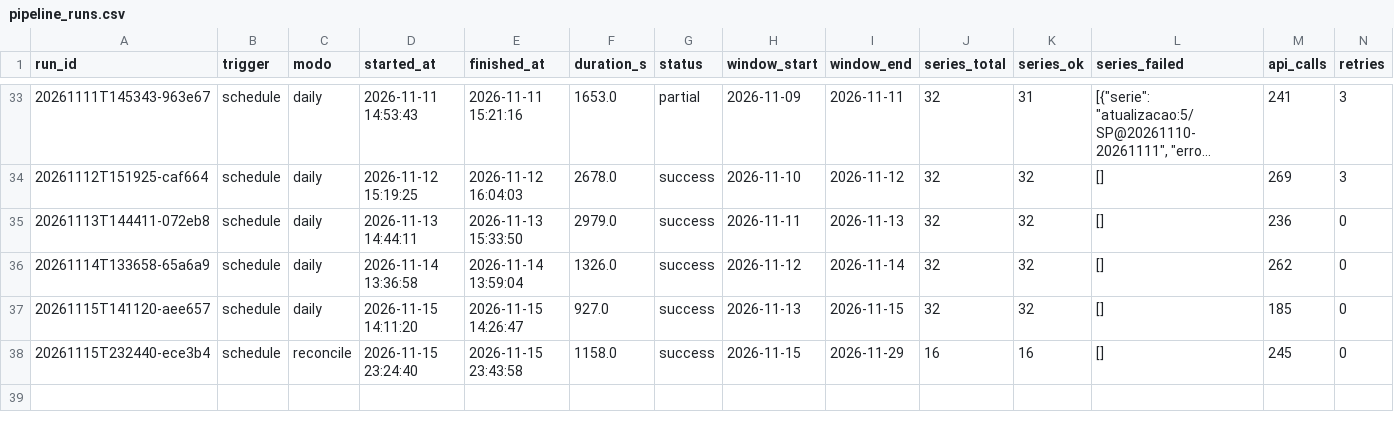
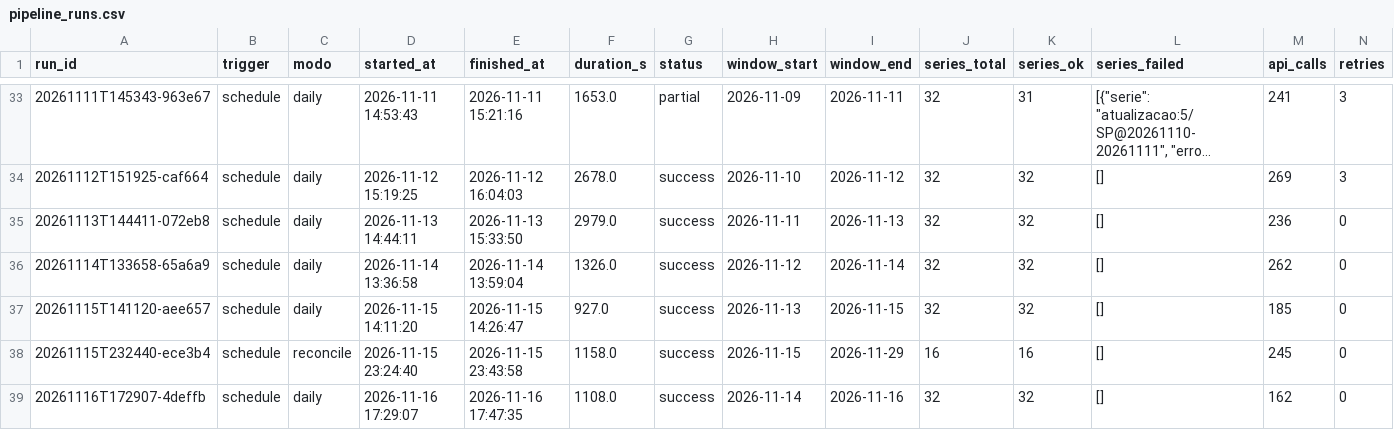
Before and after one commit to victor-ozores/Radar-PNCP, a CSV file: export/pipeline_runs.csv, drawn as a sheet; only a part is shown, gaps mark what is left out; long unchanged cells end in …; rows hold the shown columns only; the diff names each change by its address in the sheet, - before the commit and + after, or states it on an @@ line.

```diff
--- a/export/pipeline_runs.csv
+++ b/export/pipeline_runs.csv
+row 39: 20261116T172907-4deffb | schedule | daily | 2026-11-16 17:29:07 | 2026-11-16 17:47:35 | 1108.0 | success | 2026-11-14 | 2026-11-16 | 32 | 32 | [] | 162 | 0
```
Also changed, not shown: 34 other files.
